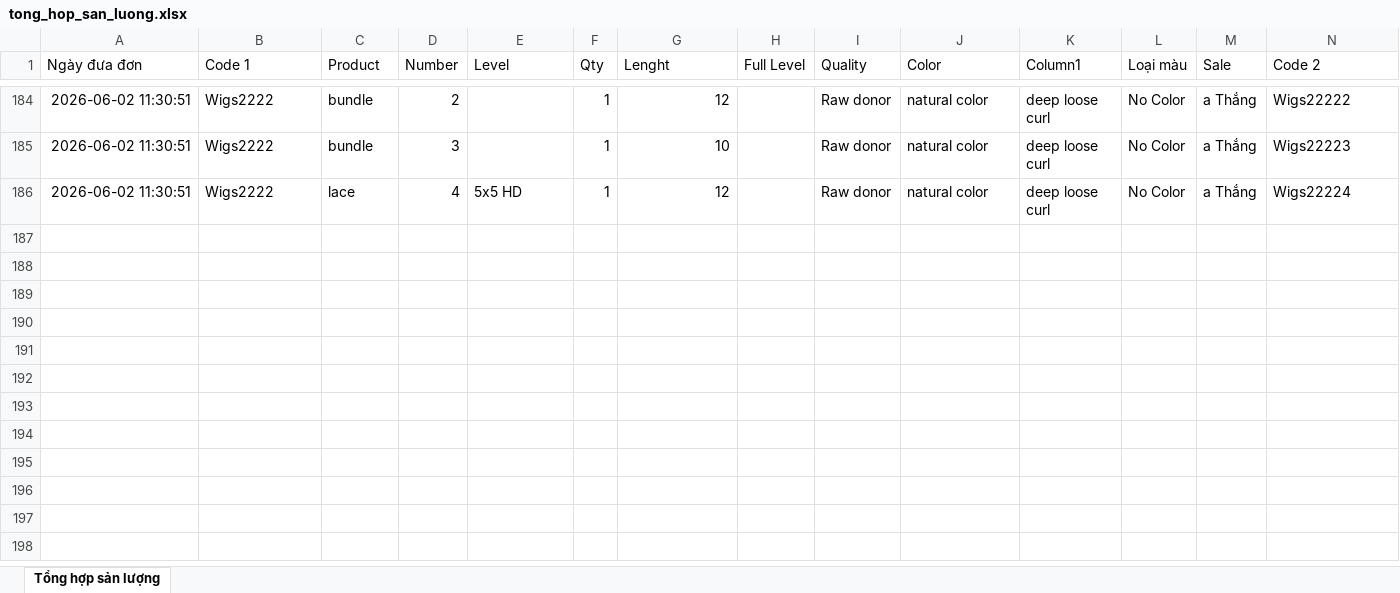
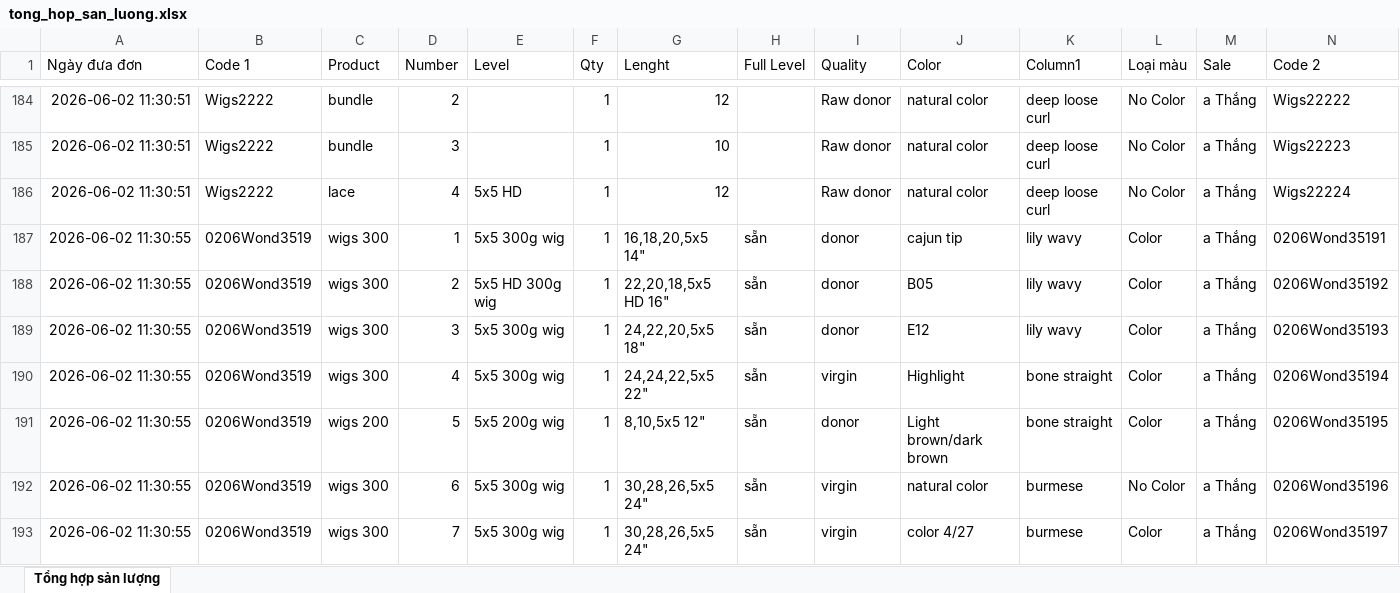
Before and after one commit to dobangnhi-gif/dobangnhi, an Excel workbook: data/tong_hop_san_luong.xlsx, sheet Tổng hợp sản lượng, drawn as a sheet; only a part is shown, gaps mark what is left out; values as stored, in another font and other column widths than the file's, no borders; the diff names each change by its address in the sheet, - before the commit and + after, or states it on an @@ line.

Commit message:
Update tong_hop_san_luong.xlsx

```diff
--- a/data/tong_hop_san_luong.xlsx (sheet Tổng hợp sản lượng)
+++ b/data/tong_hop_san_luong.xlsx (sheet Tổng hợp sản lượng)
+row 187: 2026-06-02 11:30:55 | 0206Wond3519 | wigs 300 | 1 | 5x5 300g wig | 1 | 16,18,20,5x5 14" | sẵn | donor | cajun tip | lily wavy | Color | a Thắng | 0206Wond35191
+row 188: 2026-06-02 11:30:55 | 0206Wond3519 | wigs 300 | 2 | 5x5 HD 300g wig | 1 | 22,20,18,5x5 HD 16" | sẵn | donor | B05 | lily wavy | Color | a Thắng | 0206Wond35192
+row 189: 2026-06-02 11:30:55 | 0206Wond3519 | wigs 300 | 3 | 5x5 300g wig | 1 | 24,22,20,5x5 18" | sẵn | donor | E12 | lily wavy | Color | a Thắng | 0206Wond35193
+row 190: 2026-06-02 11:30:55 | 0206Wond3519 | wigs 300 | 4 | 5x5 300g wig | 1 | 24,24,22,5x5 22" | sẵn | virgin | Highlight | bone straight | Color | a Thắng | 0206Wond35194
+row 191: 2026-06-02 11:30:55 | 0206Wond3519 | wigs 200 | 5 | 5x5 200g wig | 1 | 8,10,5x5 12" | sẵn | donor | Light brown/dark brown | bone straight | Color | a Thắng | 0206Wond35195
+row 192: 2026-06-02 11:30:55 | 0206Wond3519 | wigs 300 | 6 | 5x5 300g wig | 1 | 30,28,26,5x5 24" | sẵn | virgin | natural color | burmese | No Color | a Thắng | 0206Wond35196
+row 193: 2026-06-02 11:30:55 | 0206Wond3519 | wigs 300 | 7 | 5x5 300g wig | 1 | 30,28,26,5x5 24" | sẵn | virgin | color 4/27 | burmese | Color | a Thắng | 0206Wond35197
```
